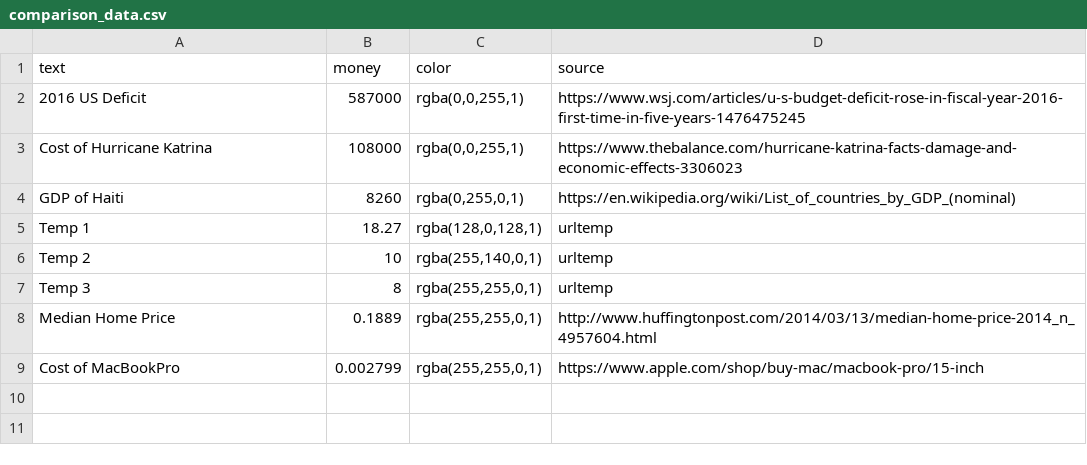
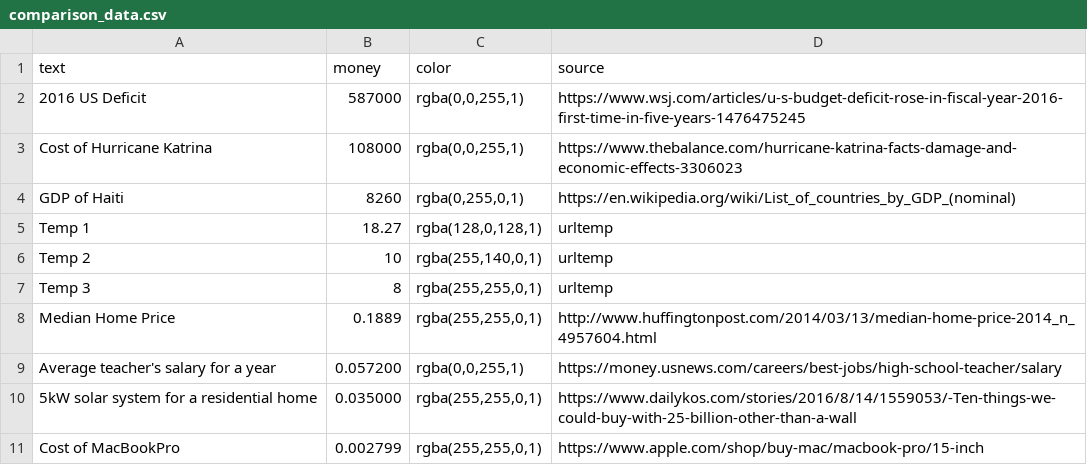
Before and after one commit to TheBatmanofButler/the-perfect-number, a CSV file: public/csv/dv_data/comparison_data.csv, drawn as a sheet.

Commit message:
working on adding comparisons

```diff
--- a/public/csv/dv_data/comparison_data.csv
+++ b/public/csv/dv_data/comparison_data.csv
@@ -8,2 +8,4 @@ Temp 3,8,"rgba(255,255,0,1)",urltemp
 Median Home Price,0.1889,"rgba(255,255,0,1)",http://www.huffingtonpost.com/2014/03/13/median-home-price-2014_n_4957604.html
+Average teacher's salary for a year,0.057200,"rgba(0,0,255,1)",https://money.usnews.com/careers/best-jobs/high-school-teacher/salary
+5kW solar system for a residential home,0.035000,"rgba(255,255,0,1)",https://www.dailykos.com/stories/2016/8/14/1559053/-Ten-things-we-could-buy-with-25-billion-other-than-a-wall
 Cost of MacBookPro,0.002799,"rgba(255,255,0,1)",https://www.apple.com/shop/buy-mac/macbook-pro/15-inch
```
